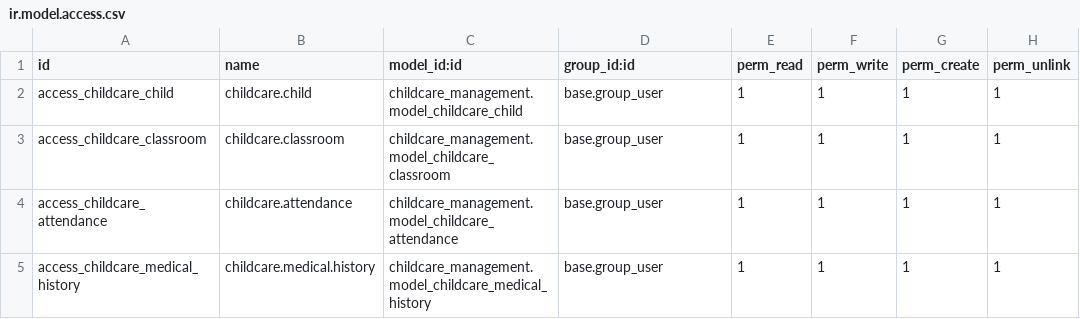
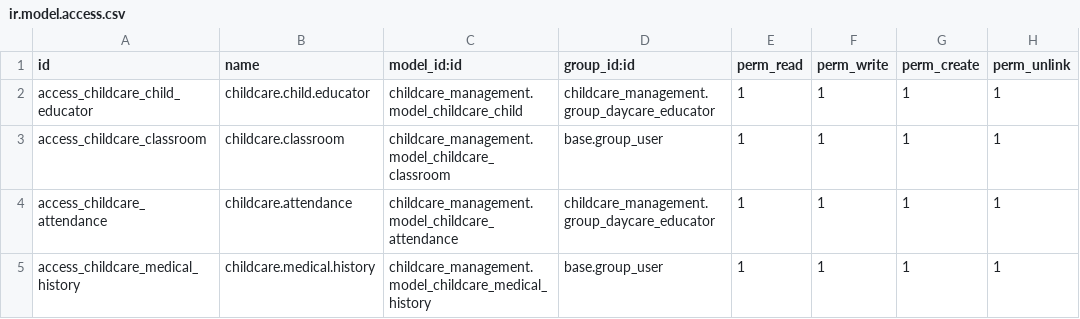
Before and after one commit to OmarCrespoCarrazana/curso_pyxel_uci, a CSV file: childcare_management/security/ir.model.access.csv, drawn as a sheet.

Commit message:
fix(security): modified irmodel acces file with group educator

```diff
--- a/childcare_management/security/ir.model.access.csv
+++ b/childcare_management/security/ir.model.access.csv
@@ -1,5 +1,5 @@
 id,name,model_id:id,group_id:id,perm_read,perm_write,perm_create,perm_unlink
-access_childcare_child,childcare.child,childcare_management.model_childcare_child,base.group_user,1,1,1,1
+access_childcare_child_educator,childcare.child.educator,childcare_management.model_childcare_child,childcare_management.group_daycare_educator,1,1,1,1
 access_childcare_classroom,childcare.classroom,childcare_management.model_childcare_classroom,base.group_user,1,1,1,1
-access_childcare_attendance,childcare.attendance,childcare_management.model_childcare_attendance,base.group_user,1,1,1,1
+access_childcare_attendance,childcare.attendance,childcare_management.model_childcare_attendance,childcare_management.group_daycare_educator,1,1,1,1
 access_childcare_medical_history,childcare.medical.history,childcare_management.model_childcare_medical_history,base.group_user,1,1,1,1
```
